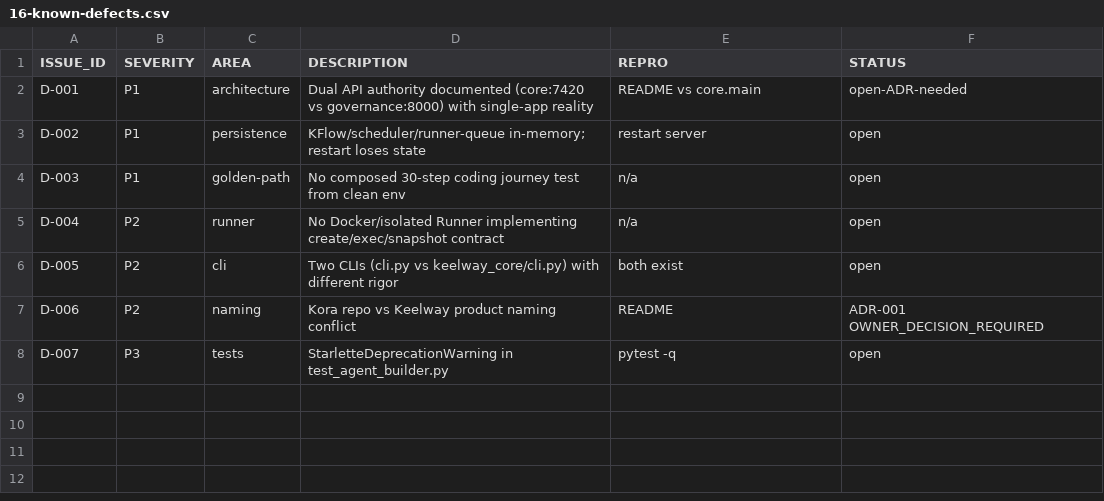
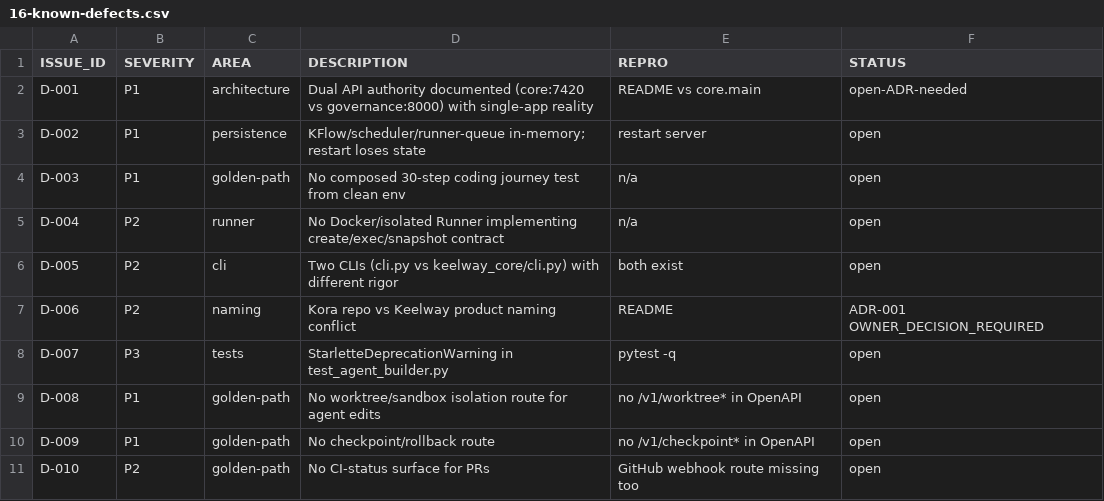
Before and after one commit to creova-gif/keelway, a CSV file: docs/release-readiness/2026-11-17/16-known-defects.csv, drawn as a sheet.

```diff
--- a/docs/release-readiness/2026-11-17/16-known-defects.csv
+++ b/docs/release-readiness/2026-11-17/16-known-defects.csv
@@ -8 +8,4 @@ D-006,P2,naming,Kora repo vs Keelway product naming conflict,README,ADR-001 OWNE
 D-007,P3,tests,StarletteDeprecationWarning in test_agent_builder.py,pytest -q,open
+D-008,P1,golden-path,No worktree/sandbox isolation route for agent edits,no /v1/worktree* in OpenAPI,open
+D-009,P1,golden-path,No checkpoint/rollback route,no /v1/checkpoint* in OpenAPI,open
+D-010,P2,golden-path,No CI-status surface for PRs,GitHub webhook route missing too,open
```
Also changed, not shown: 1 other file.
